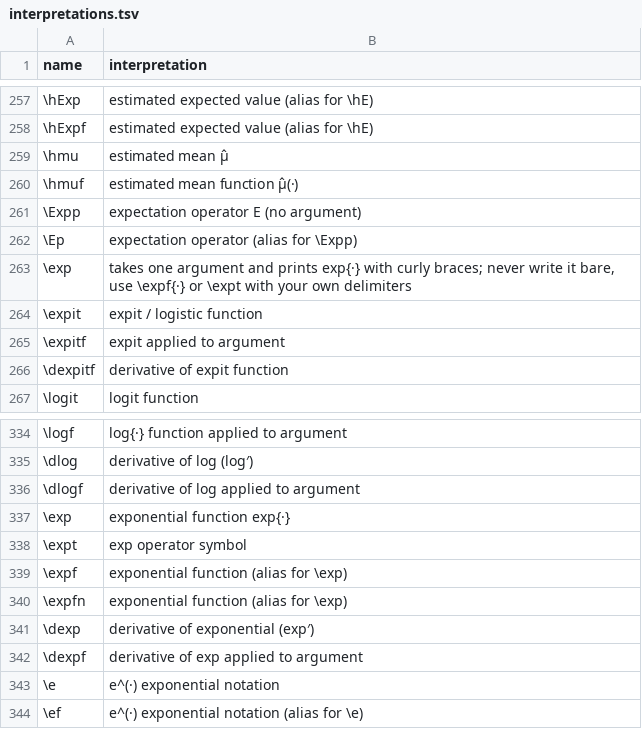
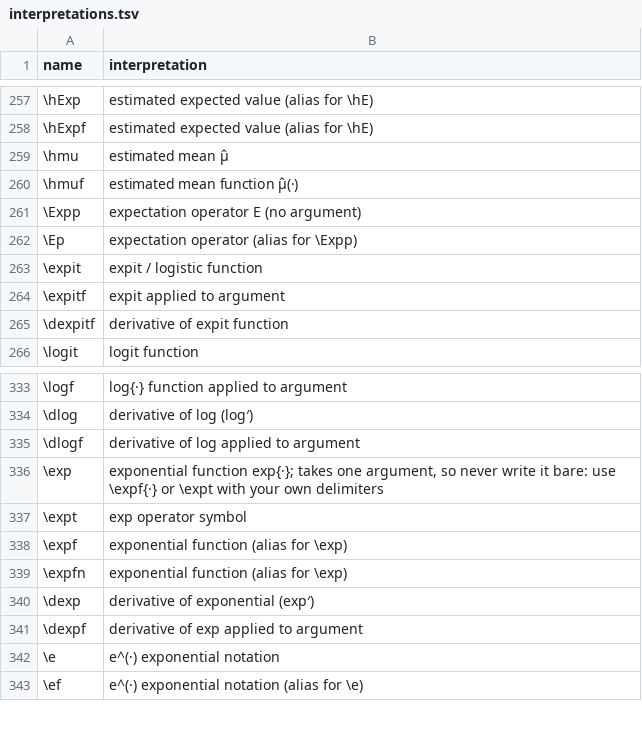
Before and after one commit to Morrison-Lab/macros, a TSV file: interpretations.tsv, drawn as a sheet; only a part is shown, gaps mark what is left out.

```diff
--- a/interpretations.tsv
+++ b/interpretations.tsv
@@ -262,3 +262,2 @@ name	interpretation
 \Ep	expectation operator (alias for \Expp)
-\exp	takes one argument and prints exp{·} with curly braces; never write it bare, use \expf{·} or \expt with your own delimiters
 \expit	expit / logistic function
@@ -336,3 +335,3 @@ name	interpretation
 \dlogf	derivative of log applied to argument
-\exp	exponential function exp{·}
+\exp	exponential function exp{·}; takes one argument, so never write it bare: use \expf{·} or \expt with your own delimiters
 \expt	exp operator symbol
```
